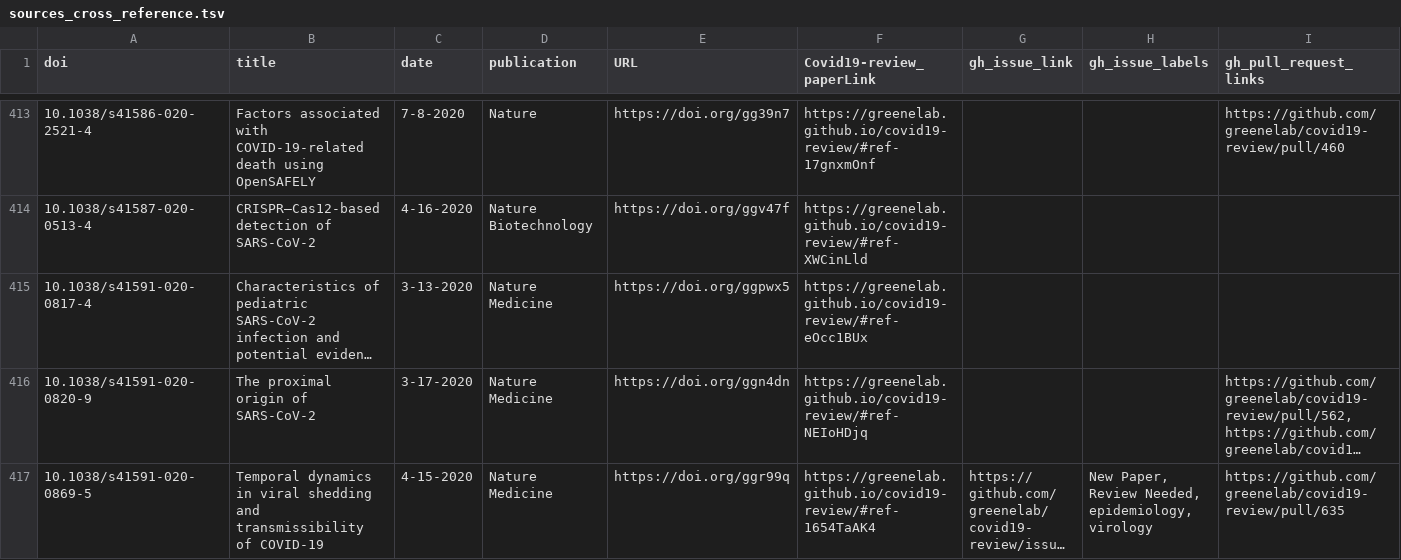
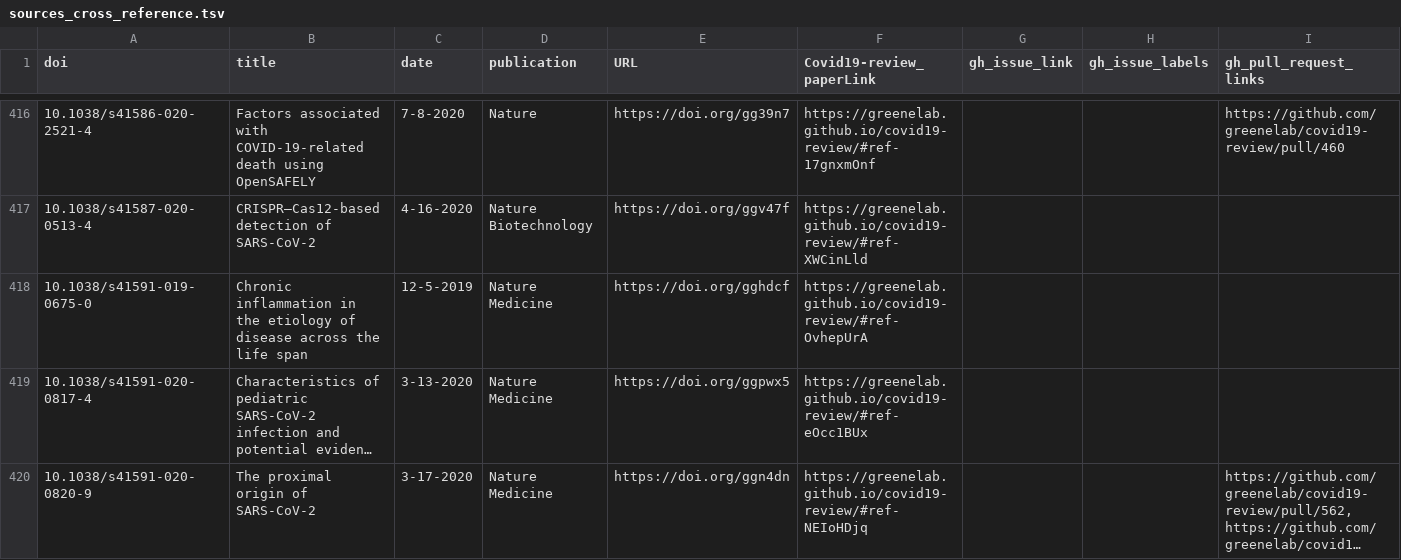
Before and after one commit to greenelab/covid19-review, a TSV file: sources_cross_reference.tsv, drawn as a sheet; only a part is shown, gaps mark what is left out; the shorter side is filled out with more unchanged rows; long unchanged cells end in …; rows hold the shown columns only; the diff covers the shown part only; the diff names each change by its address in the sheet, - before the commit and + after, or states it on an @@ line.

Commit message:
Merge pull request #637 from rando2/IFR-CFR [ci skip]
This build is based on
https://github.com/greenelab/covid19-review/commit/fd41a124335f4edc2c7a757a6de97e4fc464f30b.

This commit was created by the following CI build and job:
https://github.com/greenelab/covid19-review/commit/fd41a124335f4edc2c7a757a6de97e4fc464f30b/checks
https://github.com/greenelab/covid19-review/runs/259522821

```diff
--- a/sources_cross_reference.tsv
+++ b/sources_cross_reference.tsv
+row 418: 10.1038/s41591-019-0675-0 | Chronic inflammation in the etiology of disease across the life span | 12-5-2019 | Nature Medicine | https://doi.org/gghdcf | https://greenelab.github.io/covid19-review/#ref-OvhepUrA
```
Also changed, not shown: 10 added rows, 1 removed row and 7 edited cells elsewhere in this file, citations.tsv, 6 other files.
